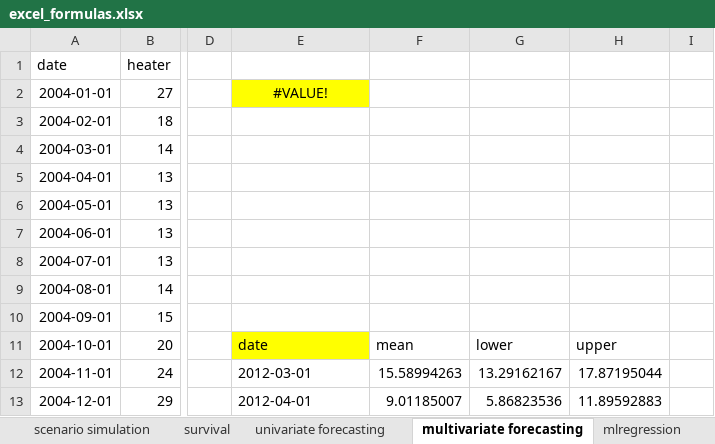
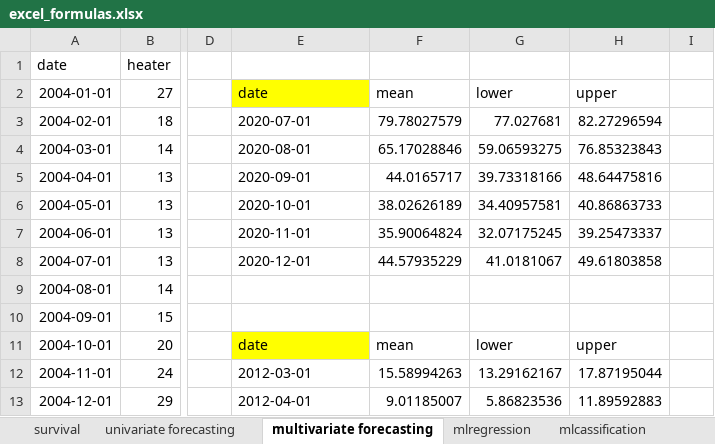
Before and after one commit to Techtonique/techtonique-apis, an Excel workbook: examples/excel_formulas.xlsx, sheet multivariate forecasting, drawn as a sheet; only a part is shown, gaps mark what is left out; values as stored, in another font and other column widths than the file's, no borders; charts and pictures not drawn; the diff names each change by its address in the sheet, - before the commit and + after, or states it on an @@ line.

```diff
--- a/examples/excel_formulas.xlsx (sheet multivariate forecasting)
+++ b/examples/excel_formulas.xlsx (sheet multivariate forecasting)
-sheet tab: scenario simulation
-E2: #VALUE!
+E2: date
-E2 alignment: center
+E2 alignment: left
-F2: (empty)
+F2: mean
-G2: (empty)
+G2: lower
-H2: (empty)
+H2: upper
-E3 (date): (empty)
+E3 (date): 2020-07-01
-F3 (mean): (empty)
+F3 (mean): 79.78027579
-G3 (lower): (empty)
+G3 (lower): 77.027681
-H3 (upper): (empty)
+H3 (upper): 82.27296594
-E4 (date): (empty)
+E4 (date): 2020-08-01
-F4 (mean): (empty)
+F4 (mean): 65.17028846
-G4 (lower): (empty)
+G4 (lower): 59.06593275
-H4 (upper): (empty)
+H4 (upper): 76.85323843
-E5 (date): (empty)
+E5 (date): 2020-09-01
-F5 (mean): (empty)
+F5 (mean): 44.0165717
-G5 (lower): (empty)
+G5 (lower): 39.73318166
-H5 (upper): (empty)
+H5 (upper): 48.64475816
-E6 (date): (empty)
+E6 (date): 2020-10-01
-F6 (mean): (empty)
+F6 (mean): 38.02626189
-G6 (lower): (empty)
+G6 (lower): 34.40957581
-H6 (upper): (empty)
+H6 (upper): 40.86863733
-E7 (date): (empty)
+E7 (date): 2020-11-01
-F7 (mean): (empty)
+F7 (mean): 35.90064824
-G7 (lower): (empty)
+G7 (lower): 32.07175245
-H7 (upper): (empty)
+H7 (upper): 39.25473337
-E8 (date): (empty)
+E8 (date): 2020-12-01
-F8 (mean): (empty)
+F8 (mean): 44.57935229
-G8 (lower): (empty)
+G8 (lower): 41.0181067
-H8 (upper): (empty)
+H8 (upper): 49.61803858
```
Also changed, not shown: sheet univariate forecasting, sheet reserving, sheet survival, sheet mlregression, charts or pictures, 9 other files.
